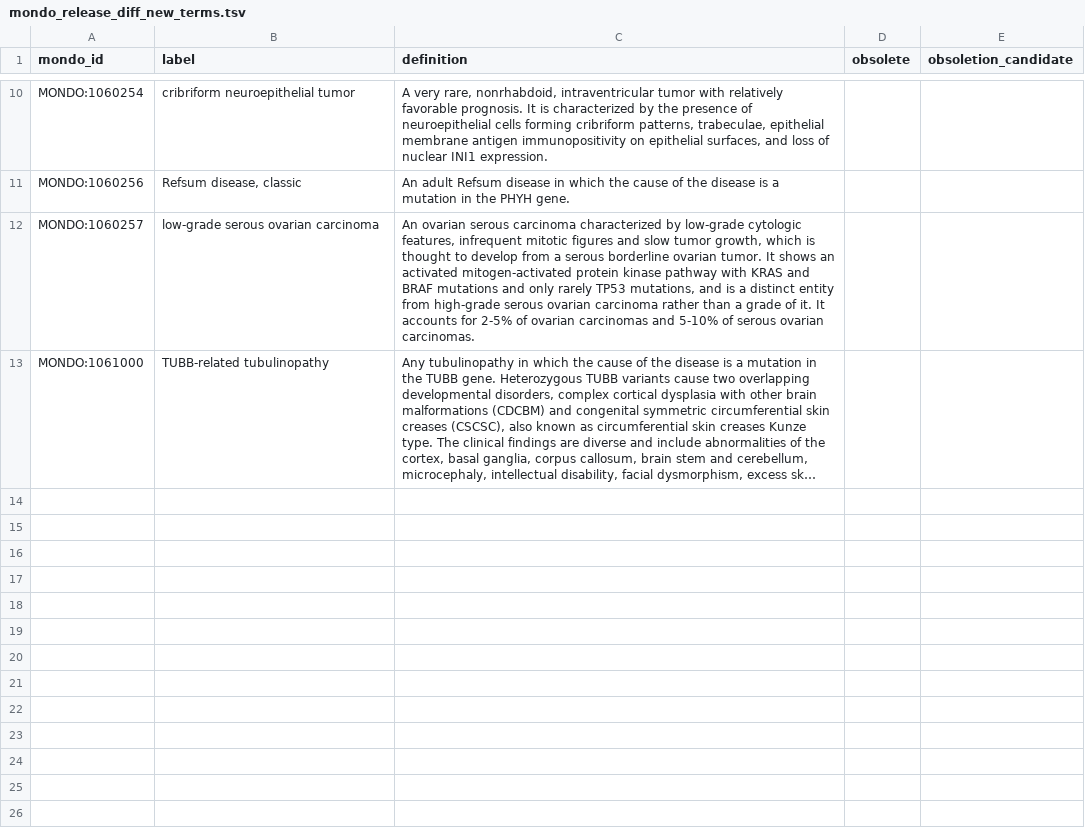
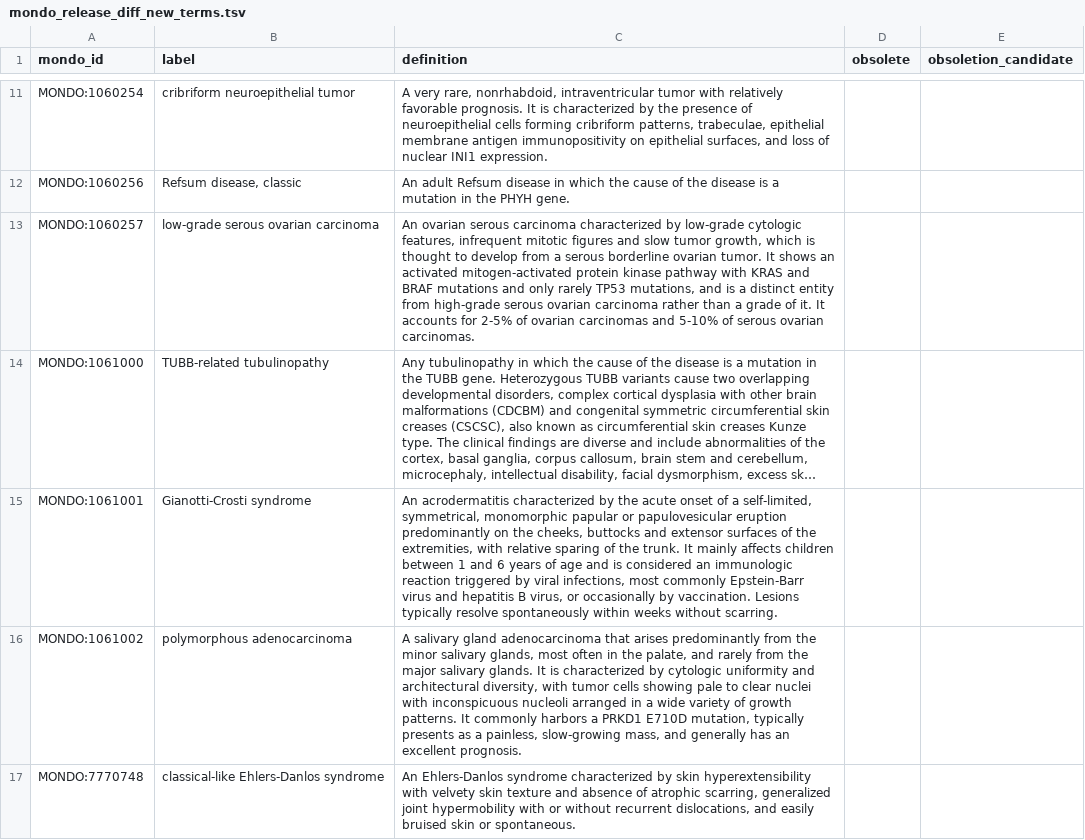
Before and after one commit to monarch-initiative/mondo, a TSV file: src/ontology/reports/mondo_release_diff_new_terms.tsv, drawn as a sheet; only a part is shown, gaps mark what is left out; long unchanged cells end in …; the diff covers the shown part only; the diff names each change by its address in the sheet, - before the commit and + after, or states it on an @@ line.

```diff
--- a/src/ontology/reports/mondo_release_diff_new_terms.tsv
+++ b/src/ontology/reports/mondo_release_diff_new_terms.tsv
+row 15: MONDO:1061001 | Gianotti-Crosti syndrome | An acrodermatitis characterized by the acute onset of a self-limited, symmetrical, monomorphic papular or papulovesicular eruption predominantly on the cheeks, buttocks and extensor surfaces of the extremities, with relative sparing of the trunk. It mainly affects children between 1 and 6 years of age and is considered an immunologic reaction triggered by viral infections, most commonly Epstein-Barr virus and hepatitis B virus, or occasionally by vaccination. Lesions typically resolve spontaneously within weeks without scarring.
+row 16: MONDO:1061002 | polymorphous adenocarcinoma | A salivary gland adenocarcinoma that arises predominantly from the minor salivary glands, most often in the palate, and rarely from the major salivary glands. It is characterized by cytologic uniformity and architectural diversity, with tumor cells showing pale to clear nuclei with inconspicuous nucleoli arranged in a wide variety of growth patterns. It commonly harbors a PRKD1 E710D mutation, typically presents as a painless, slow-growing mass, and generally has an excellent prognosis.
+row 17: MONDO:7770748 | classical-like Ehlers-Danlos syndrome | An Ehlers-Danlos syndrome characterized by skin hyperextensibility with velvety skin texture and absence of atrophic scarring, generalized joint hypermobility with or without recurrent dislocations, and easily bruised skin or spontaneous.
```
Also changed, not shown: 3 added rows elsewhere in this file, src/ontology/reports/mondo_obsoletioncandidates.tsv, 2 other files.
